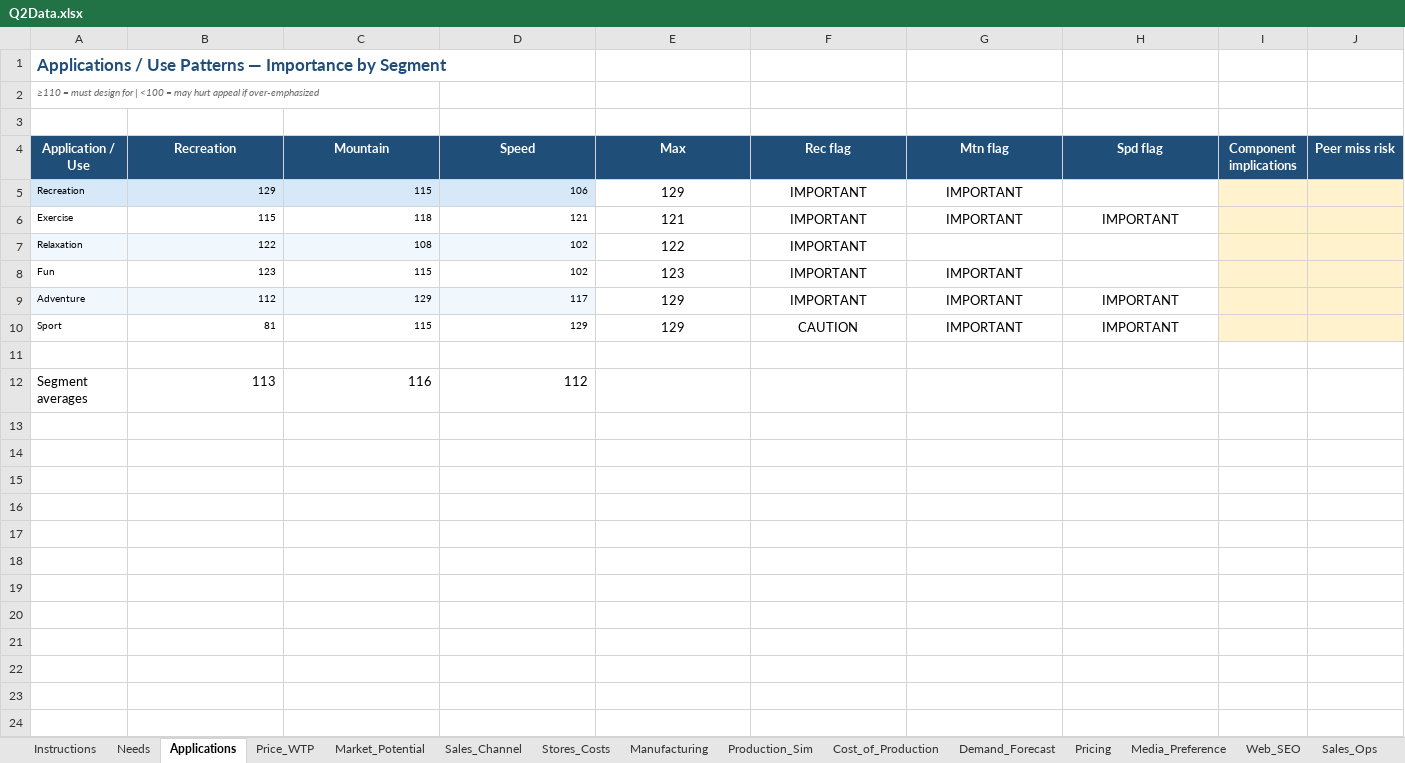
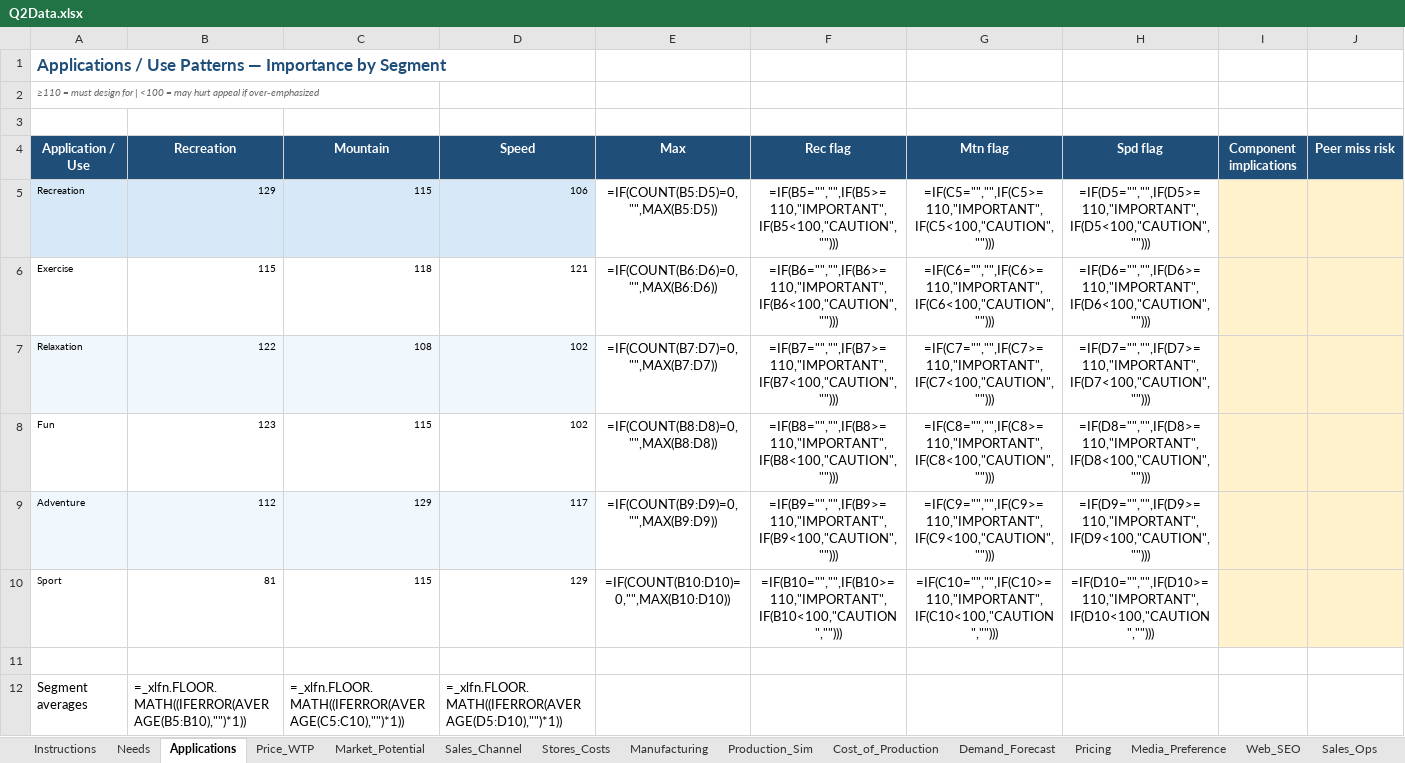
Before and after one commit to KyleConger/VentureBike, an Excel workbook: quarters/Q2/Q2Data.xlsx, sheet Applications, drawn as a sheet; values as stored, in another font and other column widths than the file's, no borders; formulas without a stored value are shown as written; the diff names each change by its address in the sheet, - before the commit and + after, or states it on an @@ line.

```diff
--- a/quarters/Q2/Q2Data.xlsx (sheet Applications)
+++ b/quarters/Q2/Q2Data.xlsx (sheet Applications)
-E5 (Max): 129
+E5 (Max): =IF(COUNT(B5:D5)=0,"",MAX(B5:D5))
-F5 (Rec flag): IMPORTANT
+F5 (Rec flag): =IF(B5="","",IF(B5>=110,"IMPORTANT",IF(B5<100,"CAUTION","")))
-G5 (Mtn flag): IMPORTANT
+G5 (Mtn flag): =IF(C5="","",IF(C5>=110,"IMPORTANT",IF(C5<100,"CAUTION","")))
-H5 (Spd flag): (empty)
+H5 (Spd flag): =IF(D5="","",IF(D5>=110,"IMPORTANT",IF(D5<100,"CAUTION","")))
-E6 (Max): 121
+E6 (Max): =IF(COUNT(B6:D6)=0,"",MAX(B6:D6))
-F6 (Rec flag): IMPORTANT
+F6 (Rec flag): =IF(B6="","",IF(B6>=110,"IMPORTANT",IF(B6<100,"CAUTION","")))
-G6 (Mtn flag): IMPORTANT
+G6 (Mtn flag): =IF(C6="","",IF(C6>=110,"IMPORTANT",IF(C6<100,"CAUTION","")))
-H6 (Spd flag): IMPORTANT
+H6 (Spd flag): =IF(D6="","",IF(D6>=110,"IMPORTANT",IF(D6<100,"CAUTION","")))
-E7 (Max): 122
+E7 (Max): =IF(COUNT(B7:D7)=0,"",MAX(B7:D7))
-F7 (Rec flag): IMPORTANT
+F7 (Rec flag): =IF(B7="","",IF(B7>=110,"IMPORTANT",IF(B7<100,"CAUTION","")))
-G7 (Mtn flag): (empty)
+G7 (Mtn flag): =IF(C7="","",IF(C7>=110,"IMPORTANT",IF(C7<100,"CAUTION","")))
-H7 (Spd flag): (empty)
+H7 (Spd flag): =IF(D7="","",IF(D7>=110,"IMPORTANT",IF(D7<100,"CAUTION","")))
-E8 (Max): 123
+E8 (Max): =IF(COUNT(B8:D8)=0,"",MAX(B8:D8))
-F8 (Rec flag): IMPORTANT
+F8 (Rec flag): =IF(B8="","",IF(B8>=110,"IMPORTANT",IF(B8<100,"CAUTION","")))
-G8 (Mtn flag): IMPORTANT
+G8 (Mtn flag): =IF(C8="","",IF(C8>=110,"IMPORTANT",IF(C8<100,"CAUTION","")))
-H8 (Spd flag): (empty)
+H8 (Spd flag): =IF(D8="","",IF(D8>=110,"IMPORTANT",IF(D8<100,"CAUTION","")))
-E9 (Max): 129
+E9 (Max): =IF(COUNT(B9:D9)=0,"",MAX(B9:D9))
-F9 (Rec flag): IMPORTANT
+F9 (Rec flag): =IF(B9="","",IF(B9>=110,"IMPORTANT",IF(B9<100,"CAUTION","")))
-G9 (Mtn flag): IMPORTANT
+G9 (Mtn flag): =IF(C9="","",IF(C9>=110,"IMPORTANT",IF(C9<100,"CAUTION","")))
-H9 (Spd flag): IMPORTANT
+H9 (Spd flag): =IF(D9="","",IF(D9>=110,"IMPORTANT",IF(D9<100,"CAUTION","")))
-E10 (Max): 129
+E10 (Max): =IF(COUNT(B10:D10)=0,"",MAX(B10:D10))
-F10 (Rec flag): CAUTION
+F10 (Rec flag): =IF(B10="","",IF(B10>=110,"IMPORTANT",IF(B10<100,"CAUTION","")))
-G10 (Mtn flag): IMPORTANT
+G10 (Mtn flag): =IF(C10="","",IF(C10>=110,"IMPORTANT",IF(C10<100,"CAUTION","")))
-H10 (Spd flag): IMPORTANT
+H10 (Spd flag): =IF(D10="","",IF(D10>=110,"IMPORTANT",IF(D10<100,"CAUTION","")))
-B12 (Recreation): 113
+B12 (Recreation): =_xlfn.FLOOR.MATH((IFERROR(AVERAGE(B5:B10),"")*1))
-C12 (Mountain): 116
+C12 (Mountain): =_xlfn.FLOOR.MATH((IFERROR(AVERAGE(C5:C10),"")*1))
-D12 (Speed): 112
+D12 (Speed): =_xlfn.FLOOR.MATH((IFERROR(AVERAGE(D5:D10),"")*1))
```
Also changed, not shown: sheet Needs_Ranked, sheet Comp_Industry, sheet Needs, sheet Sales_Ops, sheet Media_Preference, sheet Manufacturing, 10 more sheets, charts or pictures, 10 other files.
